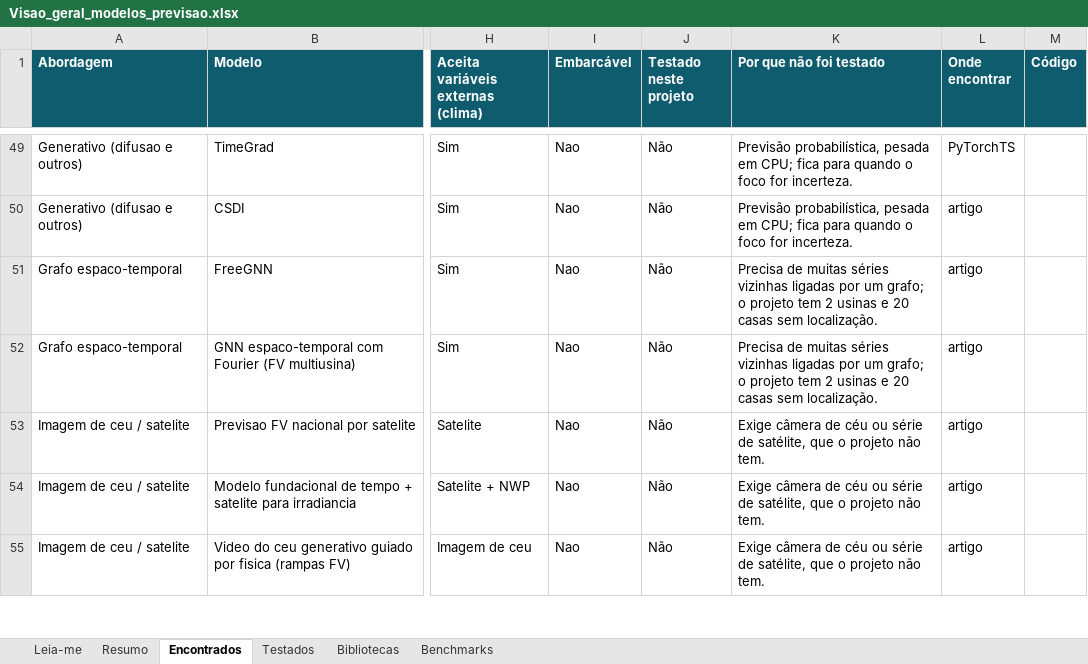
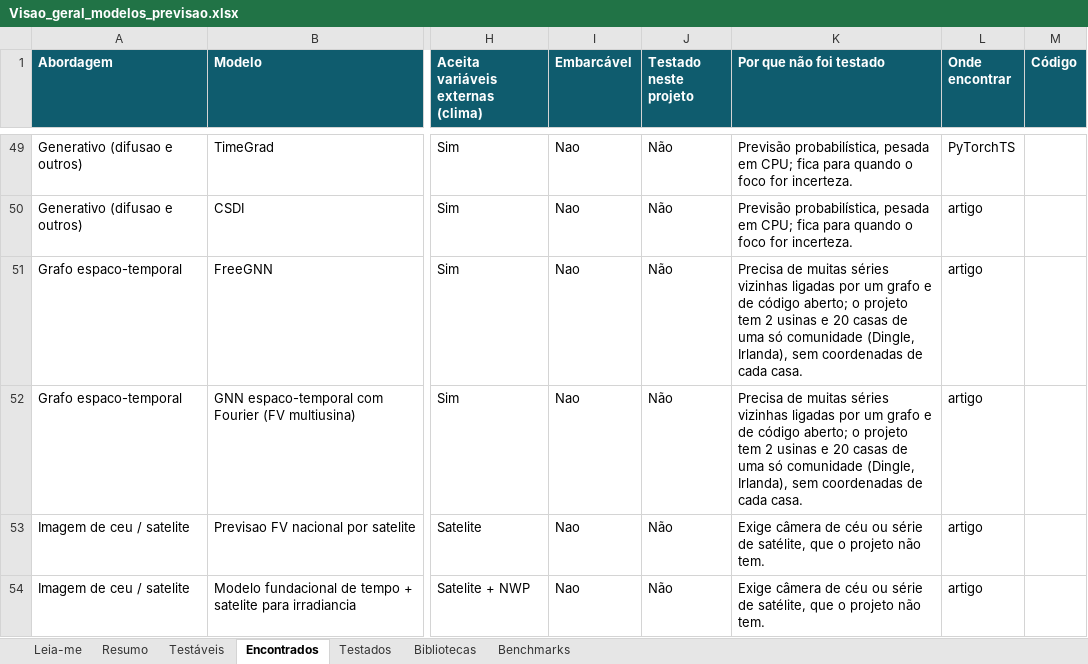
Before and after one commit to JoaoCarlos134/prosumer, an Excel workbook: docs/literatura/Visao_geral_modelos_previsao.xlsx, sheet Encontrados, drawn as a sheet; only a part is shown, gaps mark what is left out; the shorter side is filled out with more unchanged rows; values as stored, in another font and other column widths than the file's, no borders; table styles not drawn; the diff names each change by its address in the sheet, - before the commit and + after, or states it on an @@ line.

```diff
--- a/docs/literatura/Visao_geral_modelos_previsao.xlsx (sheet Encontrados)
+++ b/docs/literatura/Visao_geral_modelos_previsao.xlsx (sheet Encontrados)
+sheet tab: Testáveis
-K51:K52 (Por que não foi testado): …por um grafo; o projeto tem 2 usinas e 20 casas sem localização.
+K51:K52 (Por que não foi testado): …por um grafo e de código aberto; o projeto tem 2 usinas e 20 casas de uma só comunidade (Dingle, Irlanda), sem coordenadas de cada casa.
```
Also changed, not shown: sheet Resumo, sheet Leia-me, 12 other files.
